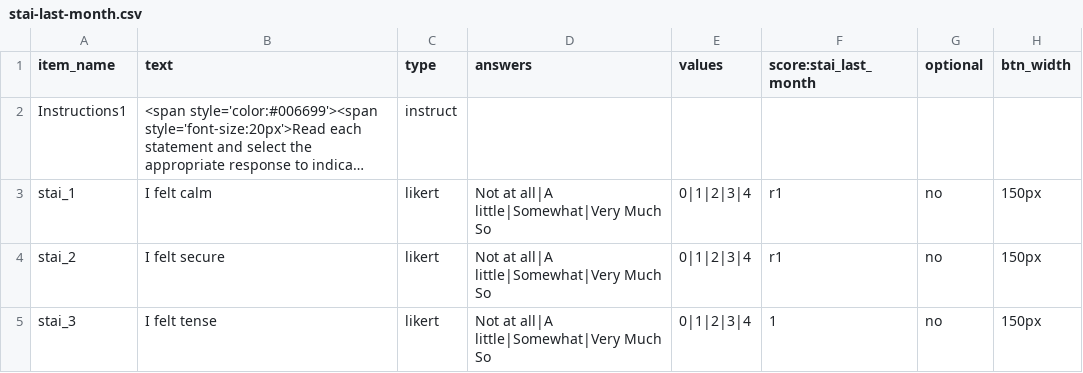
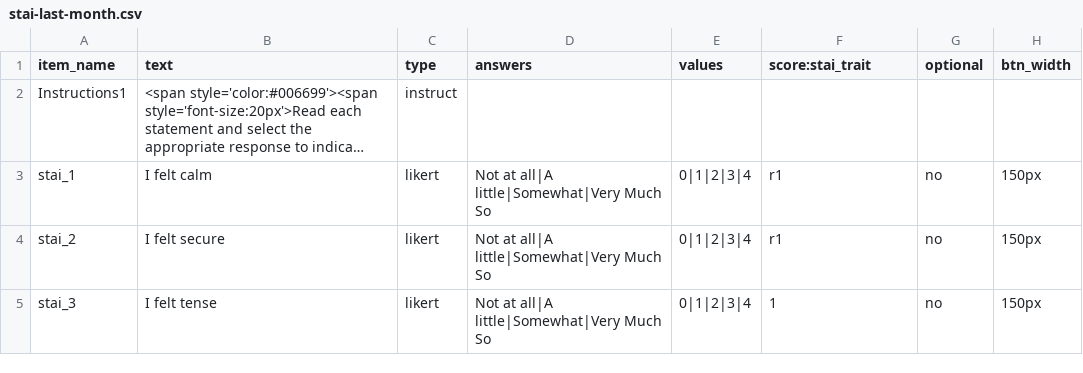
Before and after one commit to haffey-studies/bsc-2021, a CSV file: User/Surveys/stai-last-month.csv, drawn as a sheet; only a part is shown; long unchanged cells end in …; the diff names each change by its address in the sheet, - before the commit and + after, or states it on an @@ line.

Commit message:
changed P & S stai to use "trait" to score stai result

```diff
--- a/User/Surveys/stai-last-month.csv
+++ b/User/Surveys/stai-last-month.csv
-F1: score:stai_last_month
+F1: score:stai_trait
```
Also changed, not shown: 2 other files.
